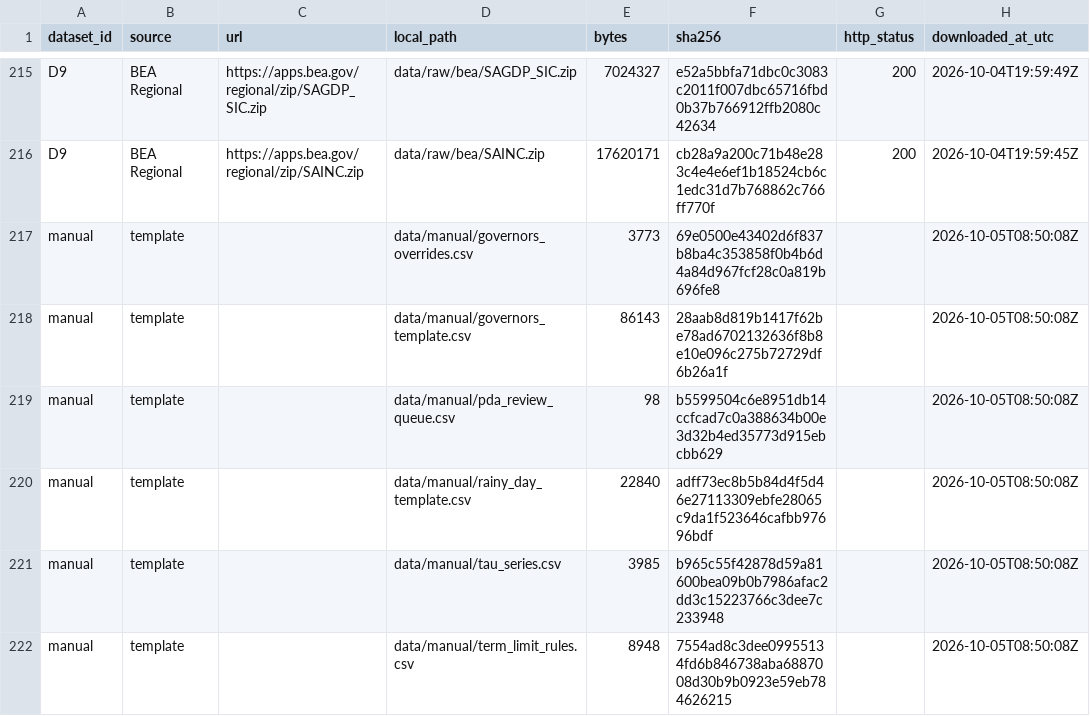
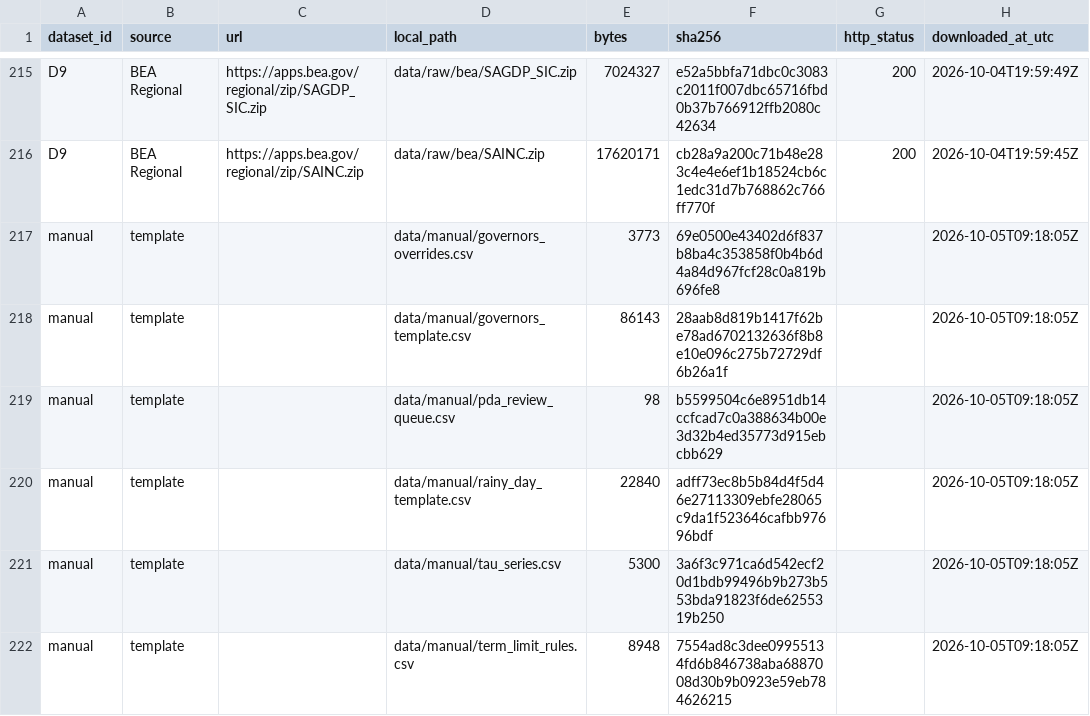
Before and after one commit to hussey17/Johnny_Football, a CSV file: project1/data/manifest.csv, drawn as a sheet; only a part is shown, gaps mark what is left out; the diff names each change by its address in the sheet, - before the commit and + after, or states it on an @@ line.

```diff
--- a/project1/data/manifest.csv
+++ b/project1/data/manifest.csv
-H217:H222 (downloaded_at_utc): 2026-10-05T08:50:08Z
+H217:H222 (downloaded_at_utc): 2026-10-05T09:18:05Z
-E221 (bytes): 3985
+E221 (bytes): 5300
-F221 (sha256): b965c55f42878d59a81600bea09b0b7986afac2dd3c15223766c3dee7c233948
+F221 (sha256): 3a6f3c971ca6d542ecf20d1bdb99496b9b273b553bda91823f6de6255319b250
```
Also changed, not shown: project1/data/manual/tau_series.csv, 3 other files.
